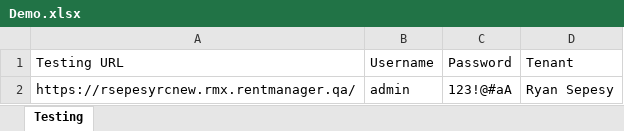
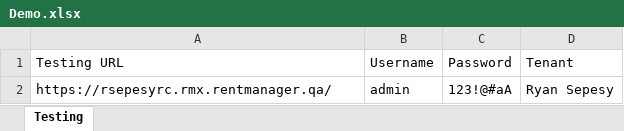
Before and after one commit to rds121/RMX-Katalon-Demo, an Excel workbook: Data Files/Demo.xlsx, sheet Testing, drawn as a sheet; values as stored, in another font and other column widths than the file's, no borders; the diff names each change by its address in the sheet, - before the commit and + after, or states it on an @@ line.

```diff
--- a/Data Files/Demo.xlsx (sheet Testing)
+++ b/Data Files/Demo.xlsx (sheet Testing)
-A2 (Testing URL): https://rsepesyrcnew.rmx.rentmanager.qa/
+A2 (Testing URL): https://rsepesyrc.rmx.rentmanager.qa/
```
Also changed, not shown: 7 other files.
